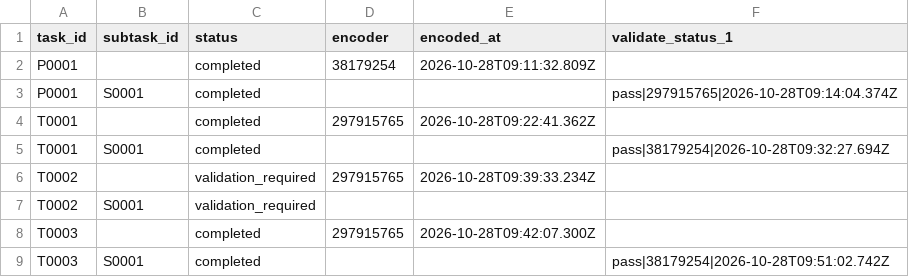
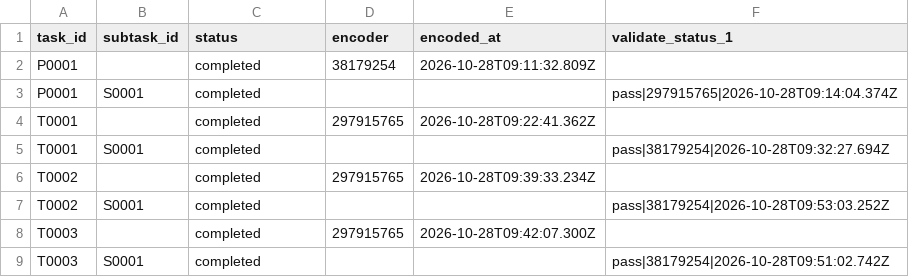
Before and after one commit to ohwjd/20261028-1-instrument-naming, a CSV file: tracking/state.csv, drawn as a sheet.

```diff
--- a/tracking/state.csv
+++ b/tracking/state.csv
@@ -5,4 +5,4 @@ T0001,,completed,297915765,2026-10-28T09:22:41.362Z,
 T0001,S0001,completed,,,pass|38179254|2026-10-28T09:32:27.694Z
-T0002,,validation_required,297915765,2026-10-28T09:39:33.234Z,
-T0002,S0001,validation_required,,,
+T0002,,completed,297915765,2026-10-28T09:39:33.234Z,
+T0002,S0001,completed,,,pass|38179254|2026-10-28T09:53:03.252Z
 T0003,,completed,297915765,2026-10-28T09:42:07.300Z,
```
Also changed, not shown: tracking/history.csv, 1 other file.
